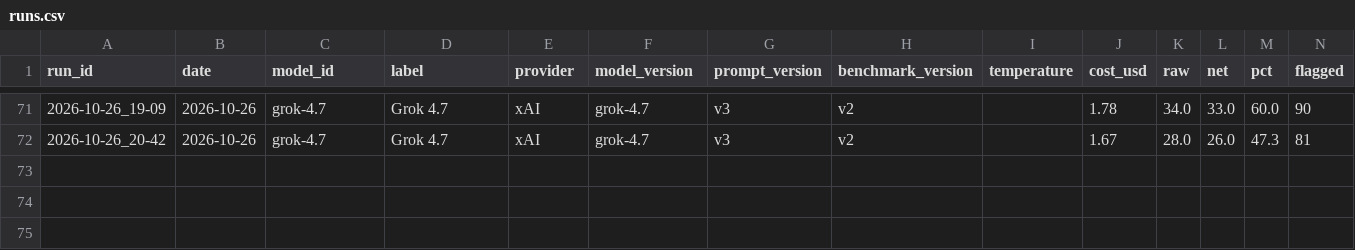
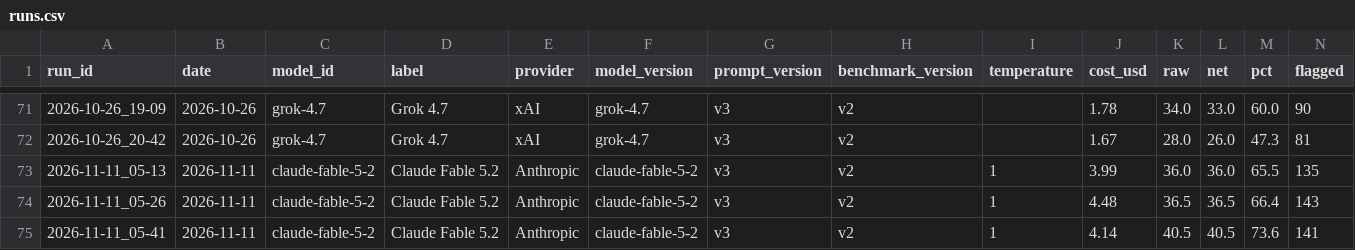
Before and after one commit to Feichtb/redlinebench, a CSV file: results/dataset/data/runs.csv, drawn as a sheet; only a part is shown, gaps mark what is left out; rows hold the shown columns only; the diff names each change by its address in the sheet, - before the commit and + after, or states it on an @@ line.

```diff
--- a/results/dataset/data/runs.csv
+++ b/results/dataset/data/runs.csv
+row 73: 2026-11-11_05-13 | 2026-11-11 | claude-fable-5-2 | Claude Fable 5.2 | Anthropic | claude-fable-5-2 | v3 | v2 | 1 | 3.99 | 36.0 | 36.0 | 65.5 | 135
+row 74: 2026-11-11_05-26 | 2026-11-11 | claude-fable-5-2 | Claude Fable 5.2 | Anthropic | claude-fable-5-2 | v3 | v2 | 1 | 4.48 | 36.5 | 36.5 | 66.4 | 143
+row 75: 2026-11-11_05-41 | 2026-11-11 | claude-fable-5-2 | Claude Fable 5.2 | Anthropic | claude-fable-5-2 | v3 | v2 | 1 | 4.14 | 40.5 | 40.5 | 73.6 | 141
```
Also changed, not shown: 20 other files.
